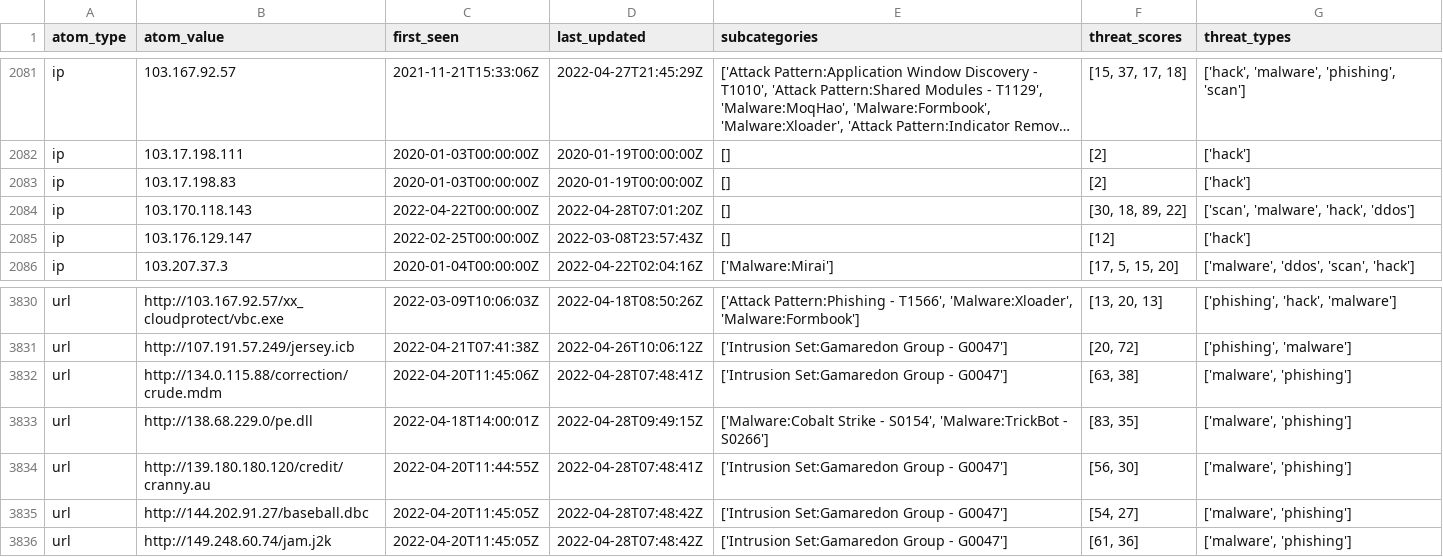
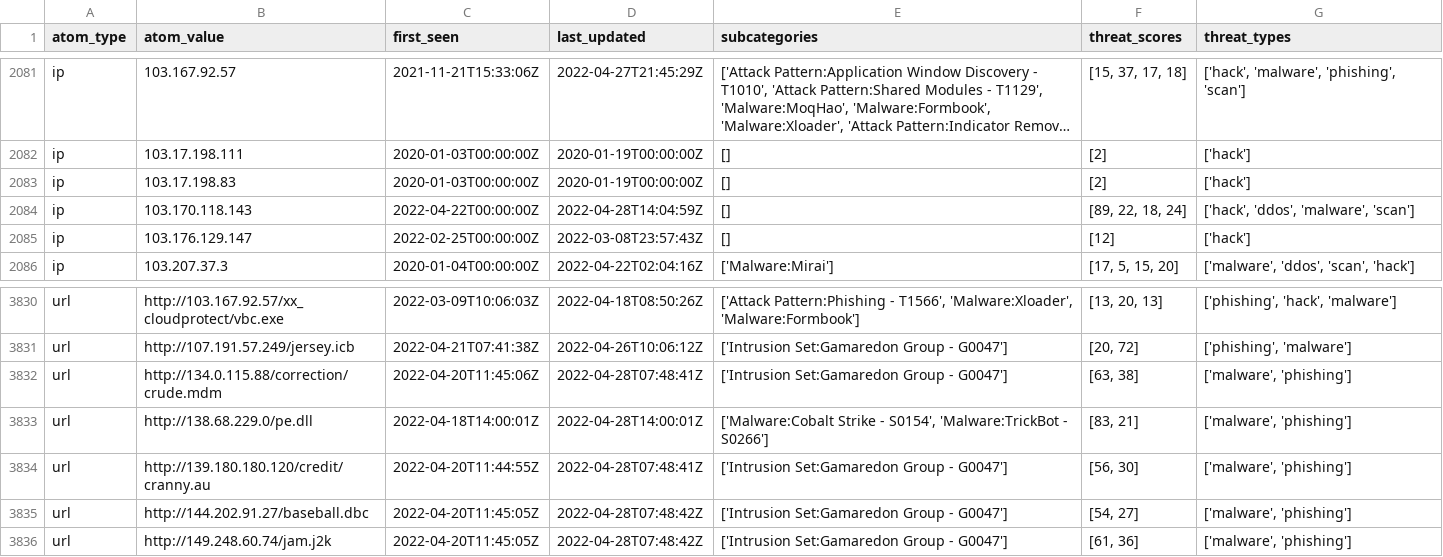
Before and after one commit to Orange-Cyberdefense/russia-ukraine_IOCs, a CSV file: OCD-Datalake-russia-ukraine_IOCs-ALL.csv, drawn as a sheet; only a part is shown, gaps mark what is left out; long unchanged cells end in ….

Commit message:
Automatic iocs update 2022-04-28-16:56:02

```diff
--- a/OCD-Datalake-russia-ukraine_IOCs-ALL.csv
+++ b/OCD-Datalake-russia-ukraine_IOCs-ALL.csv
@@ -2083,3 +2083,3 @@ ip,103.17.198.111,2020-01-03T00:00:00Z,2020-01-19T00:00:00Z,[],[2],['hack']
 ip,103.17.198.83,2020-01-03T00:00:00Z,2020-01-19T00:00:00Z,[],[2],['hack']
-ip,103.170.118.143,2022-04-22T00:00:00Z,2022-04-28T07:01:20Z,[],"[30, 18, 89, 22]","['scan', 'malware', 'hack', 'ddos']"
+ip,103.170.118.143,2022-04-22T00:00:00Z,2022-04-28T14:04:59Z,[],"[89, 22, 18, 24]","['hack', 'ddos', 'malware', 'scan']"
 ip,103.176.129.147,2022-02-25T00:00:00Z,2022-03-08T23:57:43Z,[],[12],['hack']
@@ -3832,3 +3832,3 @@ url,http://107.191.57.249/jersey.icb,2022-04-21T07:41:38Z,2022-04-26T10:06:12Z,[
 url,http://134.0.115.88/correction/crude.mdm,2022-04-20T11:45:06Z,2022-04-28T07:48:41Z,['Intrusion Set:Gamaredon Group - G0047'],"[63, 38]","['malware', 'phishing']"
-url,http://138.68.229.0/pe.dll,2022-04-18T14:00:01Z,2022-04-28T09:49:15Z,"['Malware:Cobalt Strike - S0154', 'Malware:TrickBot - S0266']","[83, 35]","['malware', 'phishing']"
+url,http://138.68.229.0/pe.dll,2022-04-18T14:00:01Z,2022-04-28T14:00:01Z,"['Malware:Cobalt Strike - S0154', 'Malware:TrickBot - S0266']","[83, 21]","['malware', 'phishing']"
 url,http://139.180.180.120/credit/cranny.au,2022-04-20T11:44:55Z,2022-04-28T07:48:41Z,['Intrusion Set:Gamaredon Group - G0047'],"[56, 30]","['malware', 'phishing']"
```
